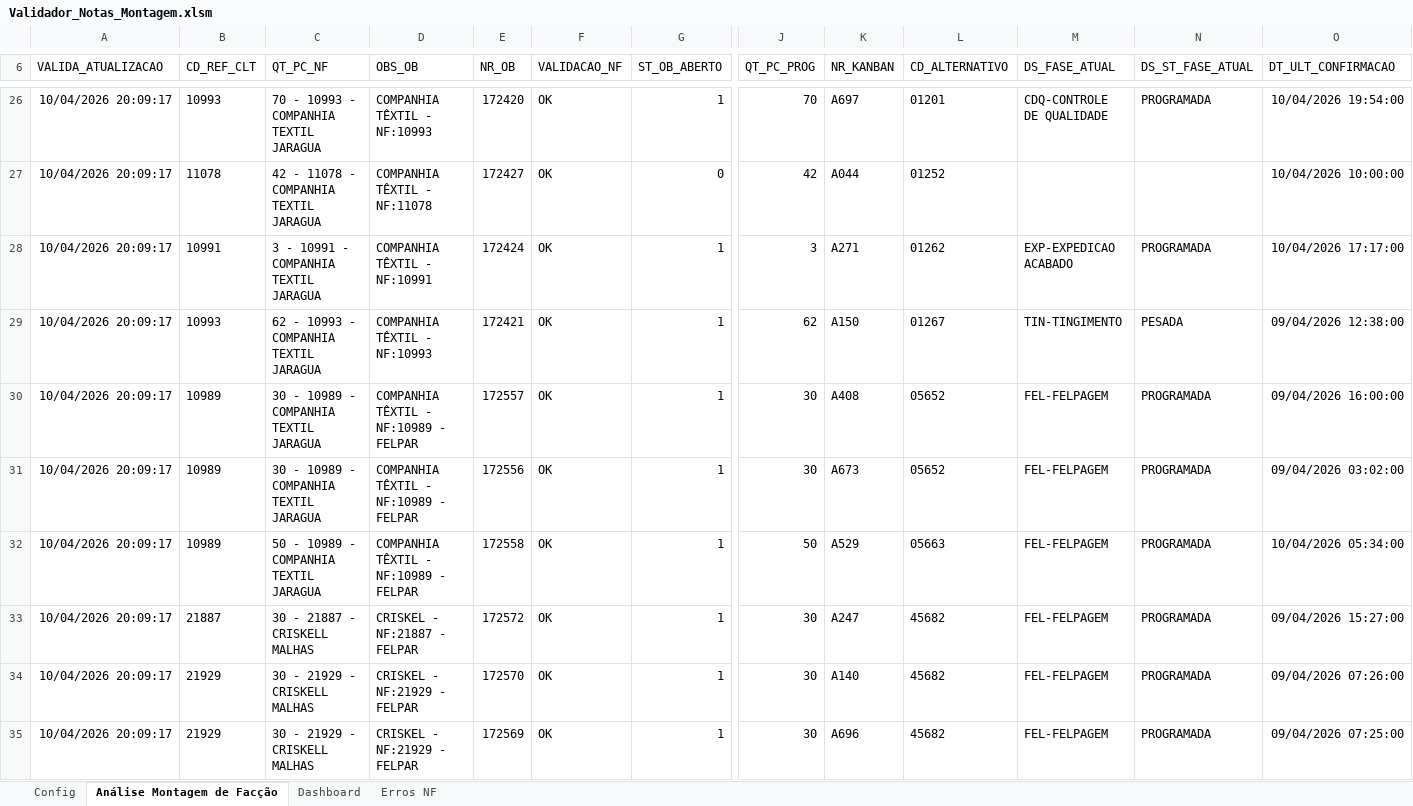
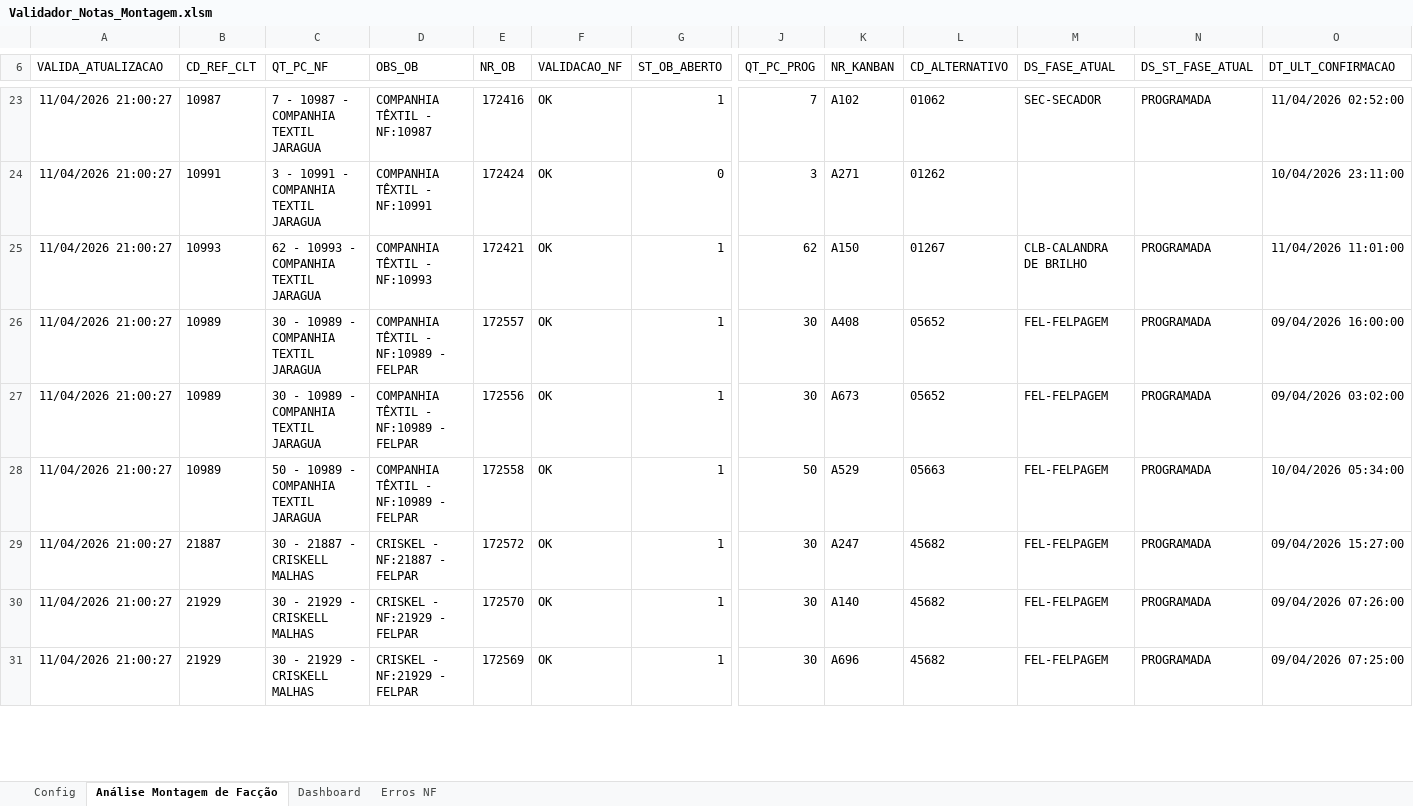
Before and after one commit to GabrielDiasNN/Automacoes-CR, an Excel workbook: Montagem de Terceirizados/Validador_Notas_Montagem.xlsm, sheet Análise Montagem de Facção, drawn as a sheet; only a part is shown, gaps mark what is left out; values as stored, in another font and other column widths than the file's, no borders; charts and pictures and table styles not drawn; removed rows and columns are numbered as before the commit, all else as after; rows hold the shown columns only; the diff covers the shown part only; the diff names each change by its address in the sheet, - before the commit and + after, or states it on an @@ line.

Commit message:
feat(montagem): endurecer runner e workbook

```diff
--- a/Montagem de Terceirizados/Validador_Notas_Montagem.xlsm (sheet Análise Montagem de Facção)
+++ b/Montagem de Terceirizados/Validador_Notas_Montagem.xlsm (sheet Análise Montagem de Facção)
-A23 (VALIDA_ATUALIZACAO): 10/04/2026 20:09:17
+A23 (VALIDA_ATUALIZACAO): 11/04/2026 21:00:27
-B23 (CD_REF_CLT): 10993
+B23 (CD_REF_CLT): 10987
-C23 (QT_PC_NF): 70 - 10993 - COMPANHIA TEXTIL JARAGUA
+C23 (QT_PC_NF): 7 - 10987 - COMPANHIA TEXTIL JARAGUA
-D23 (OBS_OB): COMPANHIA TÊXTIL - NF:10993
+D23 (OBS_OB): COMPANHIA TÊXTIL - NF:10987
-E23 (NR_OB): 172420
+E23 (NR_OB): 172416
-J23 (QT_PC_PROG): 70
+J23 (QT_PC_PROG): 7
-K23 (NR_KANBAN): A697
+K23 (NR_KANBAN): A102
-L23 (CD_ALTERNATIVO): 01201
+L23 (CD_ALTERNATIVO): 01062
-M23 (DS_FASE_ATUAL): CDQ-CONTROLE DE QUALIDADE
+M23 (DS_FASE_ATUAL): SEC-SECADOR
-O23 (DT_ULT_CONFIRMACAO): 10/04/2026 19:54:00
+O23 (DT_ULT_CONFIRMACAO): 11/04/2026 02:52:00
-row 27: 10/04/2026 20:09:17 | 11078 | 42 - 11078 - COMPANHIA TEXTIL JARAGUA | COMPANHIA TÊXTIL - NF:11078 | 172427 | OK | 0 | 42 | A044 | 01252 |  |  | 10/04/2026 10:00:00
-A24:A31 (VALIDA_ATUALIZACAO): 10/04/2026 20:09:17
+A24:A31 (VALIDA_ATUALIZACAO): 11/04/2026 21:00:27
-G24 (ST_OB_ABERTO): 1
+G24 (ST_OB_ABERTO): 0
-M24 (DS_FASE_ATUAL): EXP-EXPEDICAO ACABADO
+M24 (DS_FASE_ATUAL): (empty)
-N24 (DS_ST_FASE_ATUAL): PROGRAMADA
+N24 (DS_ST_FASE_ATUAL): (empty)
-O24 (DT_ULT_CONFIRMACAO): 10/04/2026 17:17:00
+O24 (DT_ULT_CONFIRMACAO): 10/04/2026 23:11:00
-M25 (DS_FASE_ATUAL): TIN-TINGIMENTO
+M25 (DS_FASE_ATUAL): CLB-CALANDRA DE BRILHO
-N25 (DS_ST_FASE_ATUAL): PESADA
+N25 (DS_ST_FASE_ATUAL): PROGRAMADA
-O25 (DT_ULT_CONFIRMACAO): 09/04/2026 12:38:00
+O25 (DT_ULT_CONFIRMACAO): 11/04/2026 11:01:00
```
Also changed, not shown: other rows of this sheet, sheet Dashboard, charts or pictures, 1 other file.
